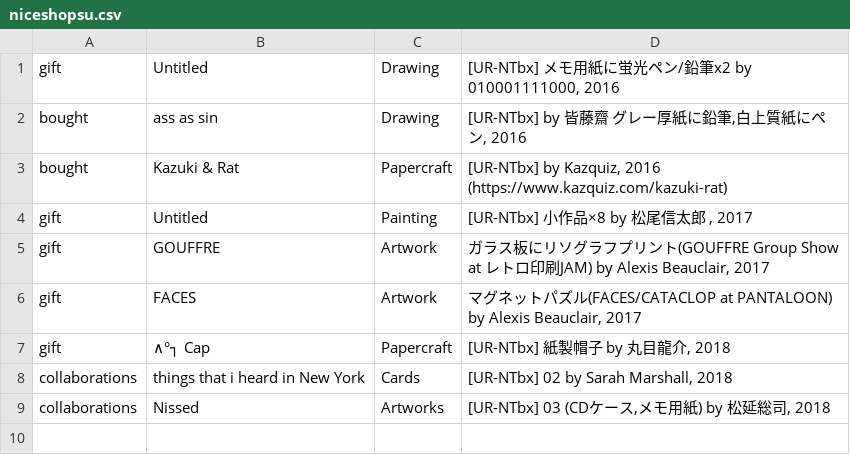
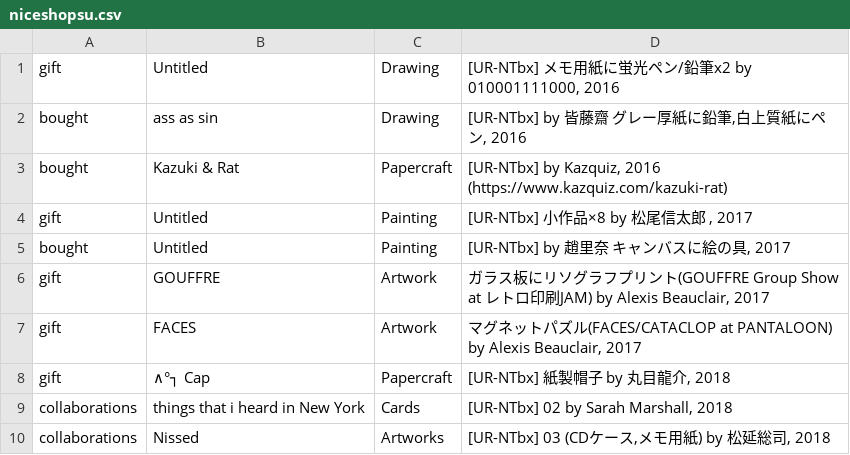
Before and after one commit to pe-hu/index, a CSV file: org/niceshopsu.csv, drawn as a sheet; the diff names each change by its address in the sheet, - before the commit and + after, or states it on an @@ line.

```diff
--- a/org/niceshopsu.csv
+++ b/org/niceshopsu.csv
+row 5: bought | Untitled | Painting | [UR-NTbx] by 趙里奈 キャンバスに絵の具, 2017
```
Also changed, not shown: org/nishitemma.csv, org/otobuilding.csv.
